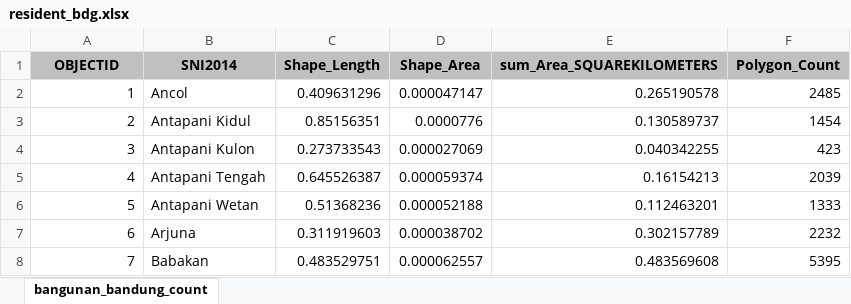
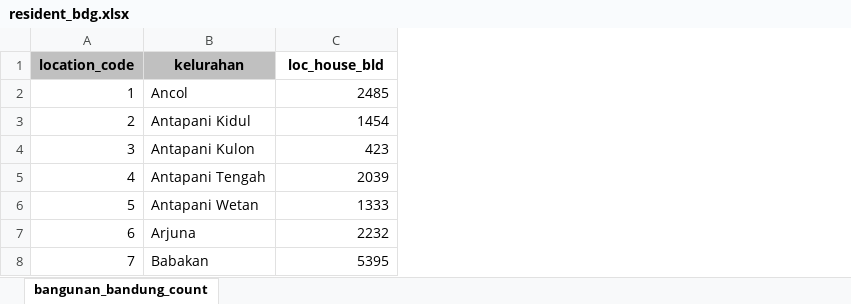
Before and after one commit to azwanazamuddin/location-choice-model, an Excel workbook: data/resident_bdg.xlsx, sheet bangunan_bandung_count, drawn as a sheet; only a part is shown; values as stored, in another font and other column widths than the file's, no borders; removed rows and columns are numbered as before the commit, all else as after; the diff names each change by its address in the sheet, - before the commit and + after, or states it on an @@ line.

```diff
--- a/data/resident_bdg.xlsx (sheet bangunan_bandung_count)
+++ b/data/resident_bdg.xlsx (sheet bangunan_bandung_count)
-column C, rows 2-8: 0.409631296 | 0.85156351 | 0.273733543 | 0.645526387 | 0.51368236 | 0.311919603 | 0.483529751
-column D, rows 2-8: 0.000047147 | 0.0000776 | 0.000027069 | 0.000059374 | 0.000052188 | 0.000038702 | 0.000062557
-column E, rows 2-8: 0.265190578 | 0.130589737 | 0.040342255 | 0.16154213 | 0.112463201 | 0.302157789 | 0.483569608
-row 1: OBJECTID | SNI2014 | Shape_Length | Shape_Area | sum_Area_SQUAREKILOMETERS | Polygon_Count
+row 1: location_code | kelurahan | loc_house_bld
```
Also changed, not shown: data/Data_MNL_pagi.xlsx, data/all_agg_kelurahan.xlsx, 7 other files.
